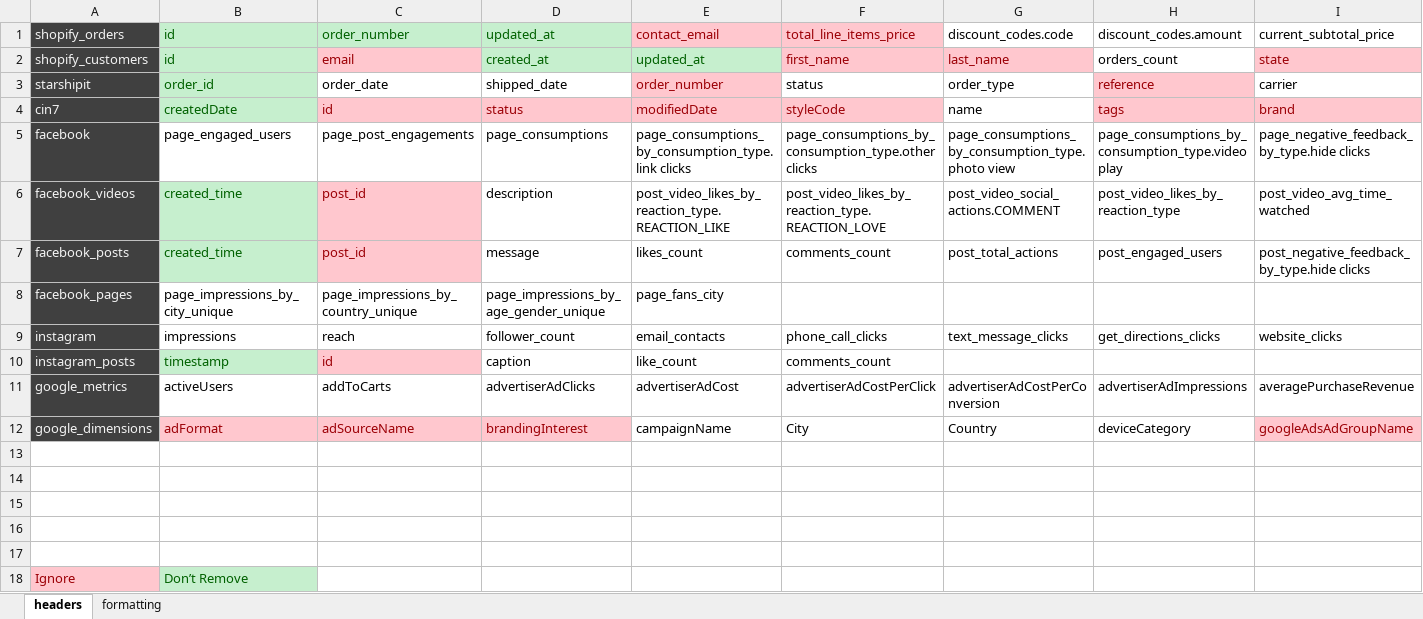
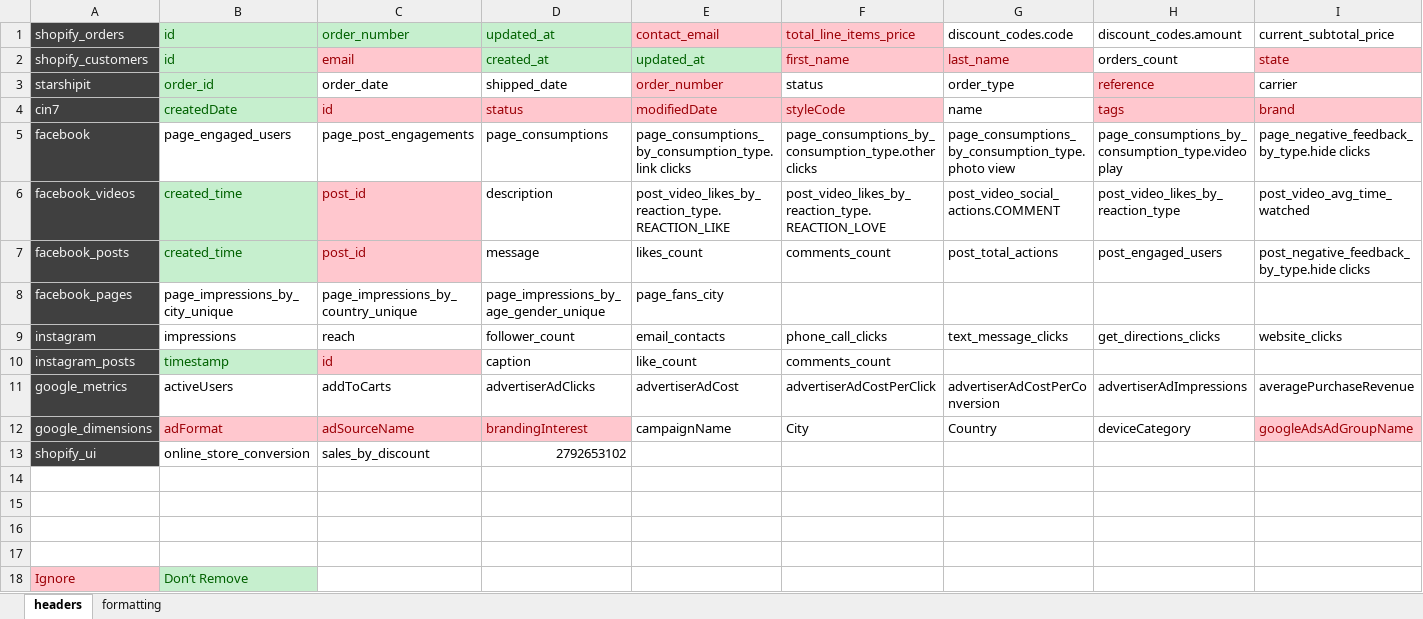
Before and after one commit to zandervonn/AnalyticsAutomation, an Excel workbook: config/headers.xlsx, sheet headers, drawn as a sheet; only a part is shown; values as stored, in another font and other column widths than the file's, no borders; rows hold the shown columns only; the diff names each change by its address in the sheet, - before the commit and + after, or states it on an @@ line.

```diff
--- a/config/headers.xlsx (sheet headers)
+++ b/config/headers.xlsx (sheet headers)
-row 13: (empty)
+row 13: shopify_ui | online_store_conversion | sales_by_discount | 2792653102
-A13 fill: none
+A13 fill: #404040
```
Also changed, not shown: 9 other files.
